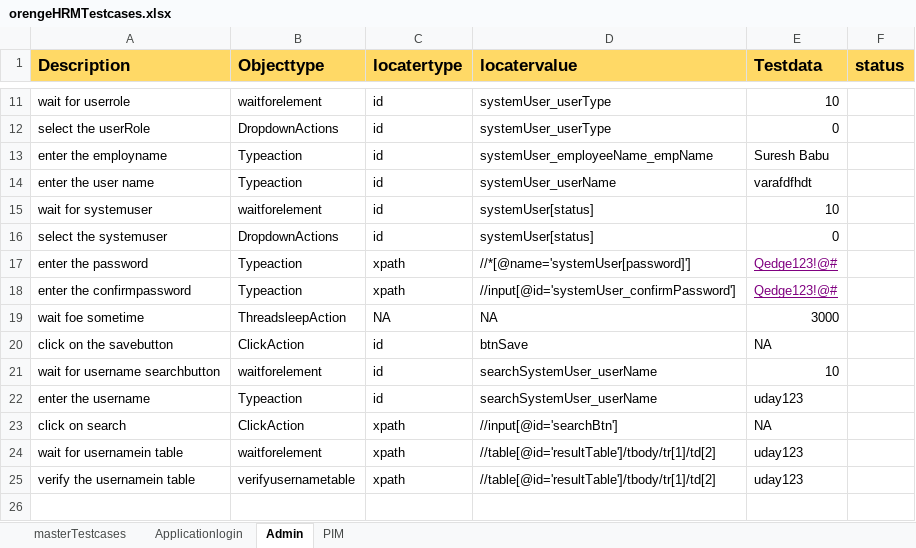
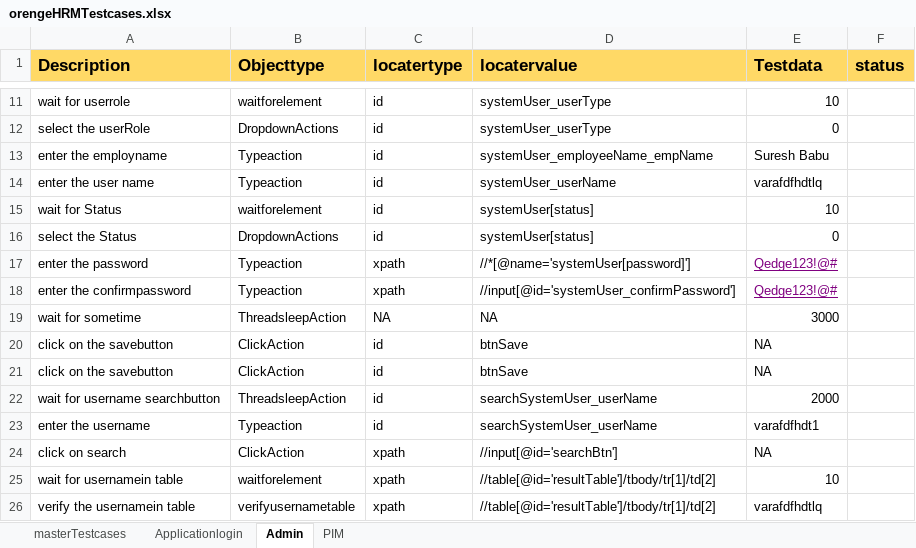
Before and after one commit to uday07qa/ORG_project, an Excel workbook: orengeHRM/xldata/orengeHRMTestcases.xlsx, sheet Admin, drawn as a sheet; only a part is shown, gaps mark what is left out; values as stored, in another font and other column widths than the file's, no borders; addresses are those after the commit; the diff names each change by its address in the sheet, - before the commit and + after, or states it on an @@ line.

```diff
--- a/orengeHRM/xldata/orengeHRMTestcases.xlsx (sheet Admin)
+++ b/orengeHRM/xldata/orengeHRMTestcases.xlsx (sheet Admin)
-E14 (Testdata): varafdfhdt
+E14 (Testdata): varafdfhdtlq
-A15 (Description): wait for systemuser
+A15 (Description): wait for Status
-A16 (Description): select the systemuser
+A16 (Description): select the Status
-A19 (Description): wait foe sometime
+A19 (Description): wait for sometime
+row 21: click on the savebutton | ClickAction | id | btnSave | NA
-B22 (Objecttype): waitforelement
+B22 (Objecttype): ThreadsleepAction
-E22 (Testdata): 10
+E22 (Testdata): 2000
-E23 (Testdata): uday123
+E23 (Testdata): varafdfhdt1
-E25 (Testdata): uday123
+E25 (Testdata): 10
-E26 (Testdata): uday123
+E26 (Testdata): varafdfhdtlq
```
Also changed, not shown: sheet PIM, sheet masterTestcases, orengeHRM/xldata/Generate_report_orenge.xlsx, 1 other file.
